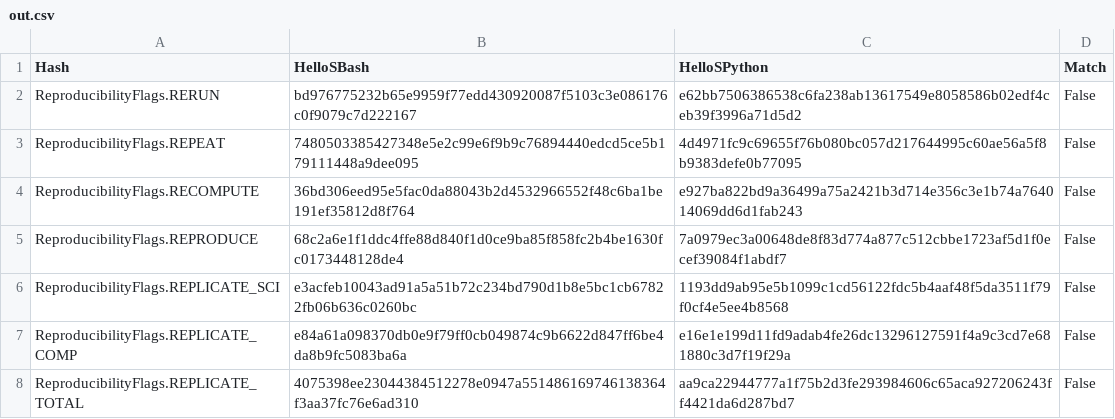
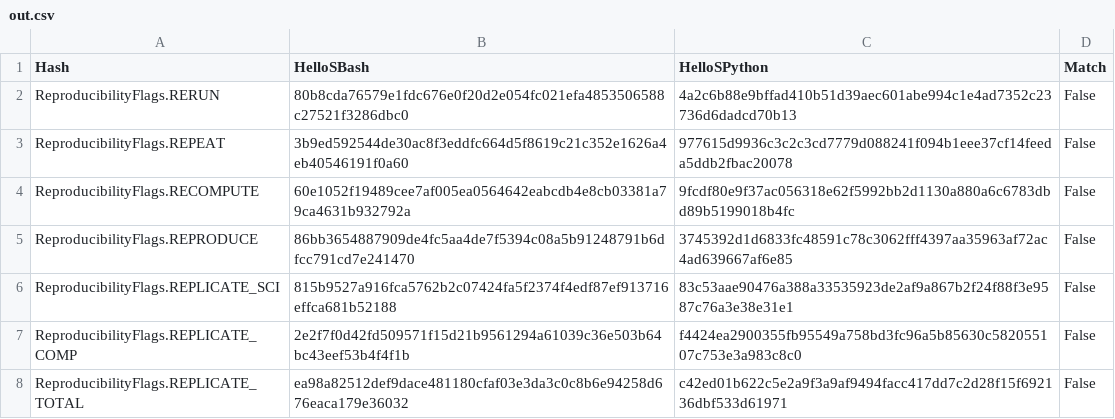
Before and after one commit to pritchardn/windlass, a CSV file: Experiments/EX2HelloWorld/ubu/out.csv, drawn as a sheet.

```diff
--- a/Experiments/EX2HelloWorld/ubu/out.csv
+++ b/Experiments/EX2HelloWorld/ubu/out.csv
@@ -1,8 +1,8 @@
 Hash,HelloSBash,HelloSPython,Match
-ReproducibilityFlags.RERUN,bd976775232b65e9959f77edd430920087f5103c3e086176c0f9079c7d222167,e62bb7506386538c6fa238ab13617549e8058586b02edf4ceb39f3996a71d5d2,False
-ReproducibilityFlags.REPEAT,7480503385427348e5e2c99e6f9b9c76894440edcd5ce5b179111448a9dee095,4d4971fc9c69655f76b080bc057d217644995c60ae56a5f8b9383defe0b77095,False
-ReproducibilityFlags.RECOMPUTE,36bd306eed95e5fac0da88043b2d4532966552f48c6ba1be191ef35812d8f764,e927ba822bd9a36499a75a2421b3d714e356c3e1b74a764014069dd6d1fab243,False
-ReproducibilityFlags.REPRODUCE,68c2a6e1f1ddc4ffe88d840f1d0ce9ba85f858fc2b4be1630fc0173448128de4,7a0979ec3a00648de8f83d774a877c512cbbe1723af5d1f0ecef39084f1abdf7,False
-ReproducibilityFlags.REPLICATE_SCI,e3acfeb10043ad91a5a51b72c234bd790d1b8e5bc1cb67822fb06b636c0260bc,1193dd9ab95e5b1099c1cd56122fdc5b4aaf48f5da3511f79f0cf4e5ee4b8568,False
-ReproducibilityFlags.REPLICATE_COMP,e84a61a098370db0e9f79ff0cb049874c9b6622d847ff6be4da8b9fc5083ba6a,e16e1e199d11fd9adab4fe26dc13296127591f4a9c3cd7e681880c3d7f19f29a,False
-ReproducibilityFlags.REPLICATE_TOTAL,4075398ee23044384512278e0947a551486169746138364f3aa37fc76e6ad310,aa9ca22944777a1f75b2d3fe293984606c65aca927206243ff4421da6d287bd7,False
+ReproducibilityFlags.RERUN,80b8cda76579e1fdc676e0f20d2e054fc021efa4853506588c27521f3286dbc0,4a2c6b88e9bffad410b51d39aec601abe994c1e4ad7352c23736d6dadcd70b13,False
+ReproducibilityFlags.REPEAT,3b9ed592544de30ac8f3eddfc664d5f8619c21c352e1626a4eb40546191f0a60,977615d9936c3c2c3cd7779d088241f094b1eee37cf14feeda5ddb2fbac20078,False
+ReproducibilityFlags.RECOMPUTE,60e1052f19489cee7af005ea0564642eabcdb4e8cb03381a79ca4631b932792a,9fcdf80e9f37ac056318e62f5992bb2d1130a880a6c6783dbd89b5199018b4fc,False
+ReproducibilityFlags.REPRODUCE,86bb3654887909de4fc5aa4de7f5394c08a5b91248791b6dfcc791cd7e241470,3745392d1d6833fc48591c78c3062fff4397aa35963af72ac4ad639667af6e85,False
+ReproducibilityFlags.REPLICATE_SCI,815b9527a916fca5762b2c07424fa5f2374f4edf87ef913716effca681b52188,83c53aae90476a388a33535923de2af9a867b2f24f88f3e9587c76a3e38e31e1,False
+ReproducibilityFlags.REPLICATE_COMP,2e2f7f0d42fd509571f15d21b9561294a61039c36e503b64bc43eef53b4f4f1b,f4424ea2900355fb95549a758bd3fc96a5b85630c582055107c753e3a983c8c0,False
+ReproducibilityFlags.REPLICATE_TOTAL,ea98a82512def9dace481180cfaf03e3da3c0c8b6e94258d676eaca179e36032,c42ed01b622c5e2a9f3a9af9494facc417dd7c2d28f15f692136dbf533d61971,False
```
Also changed, not shown: Experiments/EX1HelloWorld/ubu/out.csv, Experiments/EX3HelloWorld/ubu/out.csv, 7 other files.
